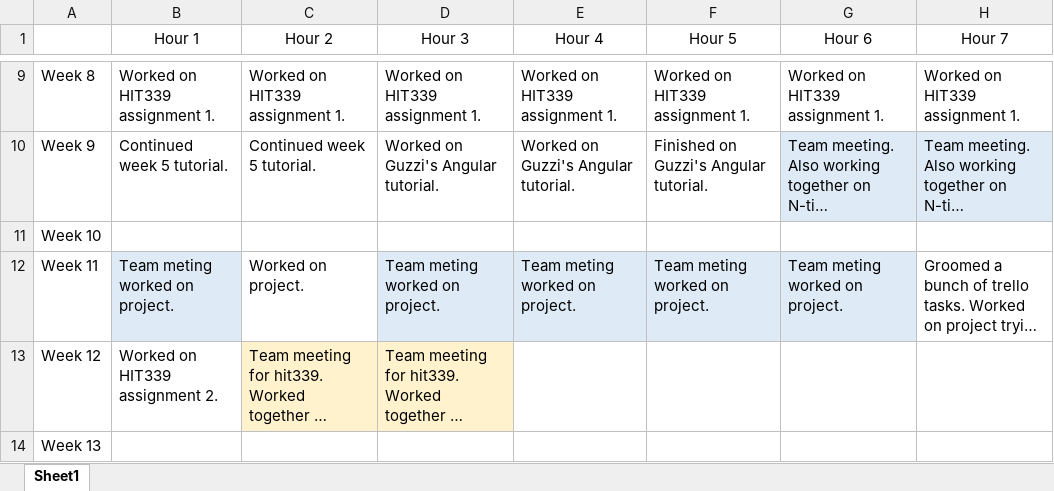
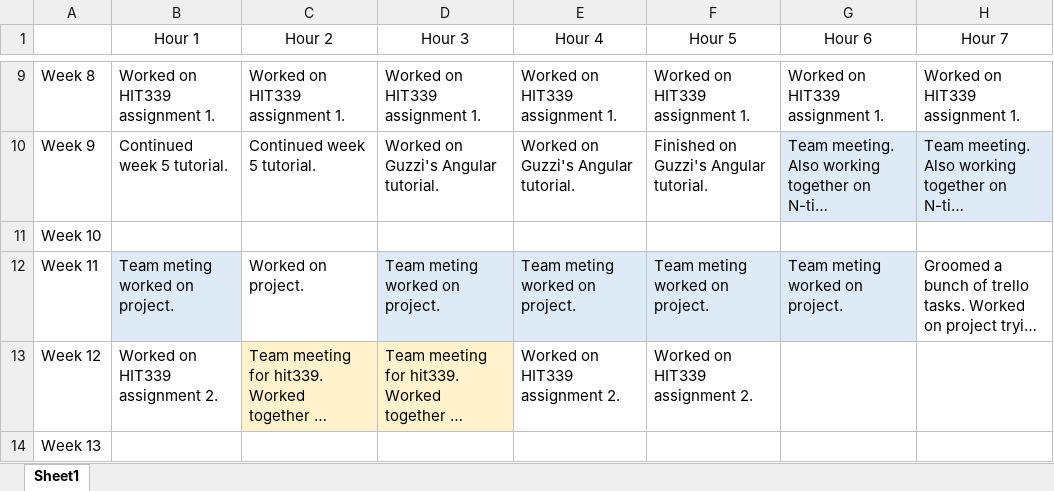
Before and after one commit to LargerSnowdevil/S220PRT585_s266070, an Excel workbook: timesheet_DanielWilson_s266070.xlsx, sheet Sheet1, drawn as a sheet; only a part is shown, gaps mark what is left out; long unchanged cells end in …; values as stored, in another font and other column widths than the file's, no borders; the diff names each change by its address in the sheet, - before the commit and + after, or states it on an @@ line.

Commit message:
Update timesheet_DanielWilson_s266070.xlsx

```diff
--- a/timesheet_DanielWilson_s266070.xlsx (sheet Sheet1)
+++ b/timesheet_DanielWilson_s266070.xlsx (sheet Sheet1)
-E13 (Hour 4): (empty)
+E13 (Hour 4): Worked on HIT339 assignment 2.
-F13 (Hour 5): (empty)
+F13 (Hour 5): Worked on HIT339 assignment 2.
```
